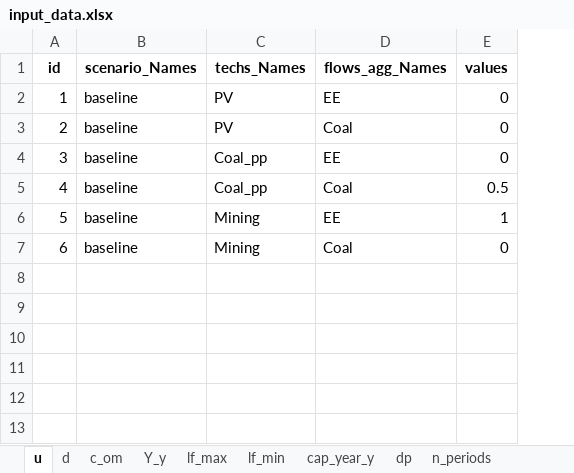
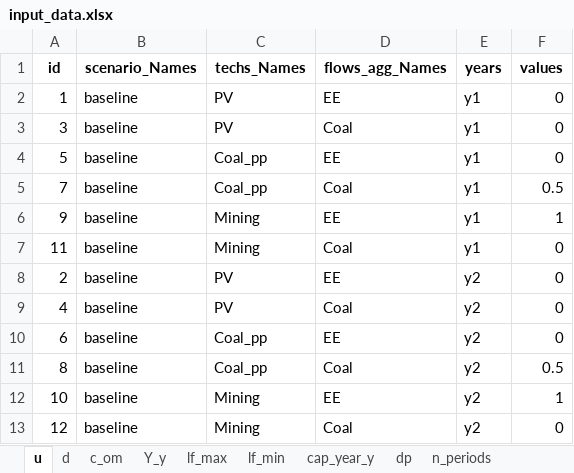
Before and after one commit to pyESM-project/pyesm, an Excel workbook: default/4 - infra_year_timeslices/model/input_data/input_data.xlsx, sheet u, drawn as a sheet; values as stored, in another font and other column widths than the file's, no borders; addresses are those after the commit; the diff names each change by its address in the sheet, - before the commit and + after, or states it on an @@ line.

Commit message:
working infra_year_timeslices, need to be improved

```diff
--- a/default/4 - infra_year_timeslices/model/input_data/input_data.xlsx (sheet u)
+++ b/default/4 - infra_year_timeslices/model/input_data/input_data.xlsx (sheet u)
+column E (years), row 2: y1; row 8: y2; rows 10-13: all y2
+row 3: 3 | baseline | PV | Coal | y1 | 0
+row 4: 5 | baseline | Coal_pp | EE | y1 | 0
+row 5: 7 | baseline | Coal_pp | Coal | y1 | 0.5
+row 6: 9 | baseline | Mining | EE | y1 | 1
+row 7: 11 | baseline | Mining | Coal | y1 | 0
-D8 (flows_agg_Names): Coal
+D8 (flows_agg_Names): EE
+row 9: 4 | baseline | PV | Coal | y2 | 0
-A10 (id): 3
+A10 (id): 6
-A11 (id): 4
+A11 (id): 8
-A12 (id): 5
+A12 (id): 10
-A13 (id): 6
+A13 (id): 12
```
Also changed, not shown: sheet d, 6 other files.
